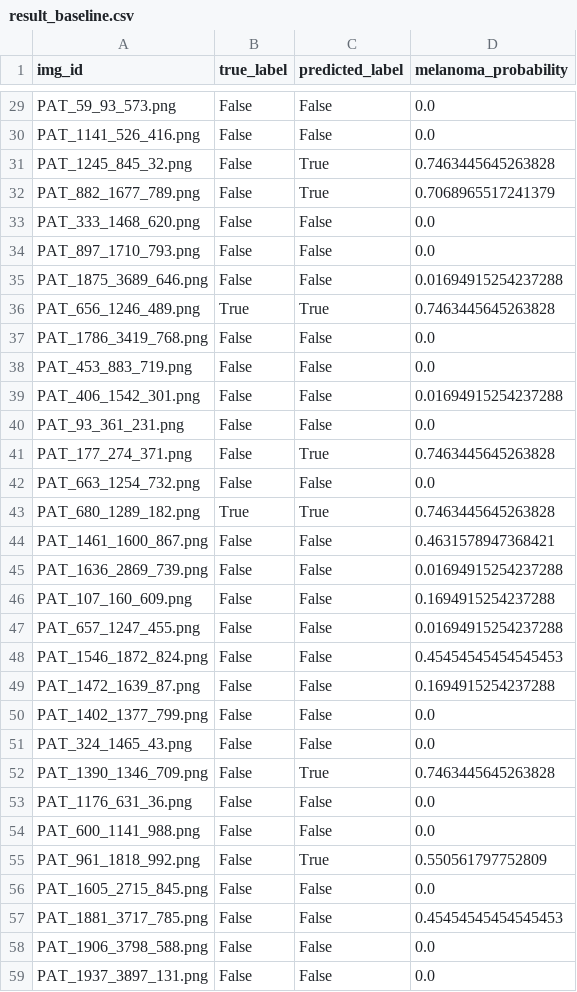
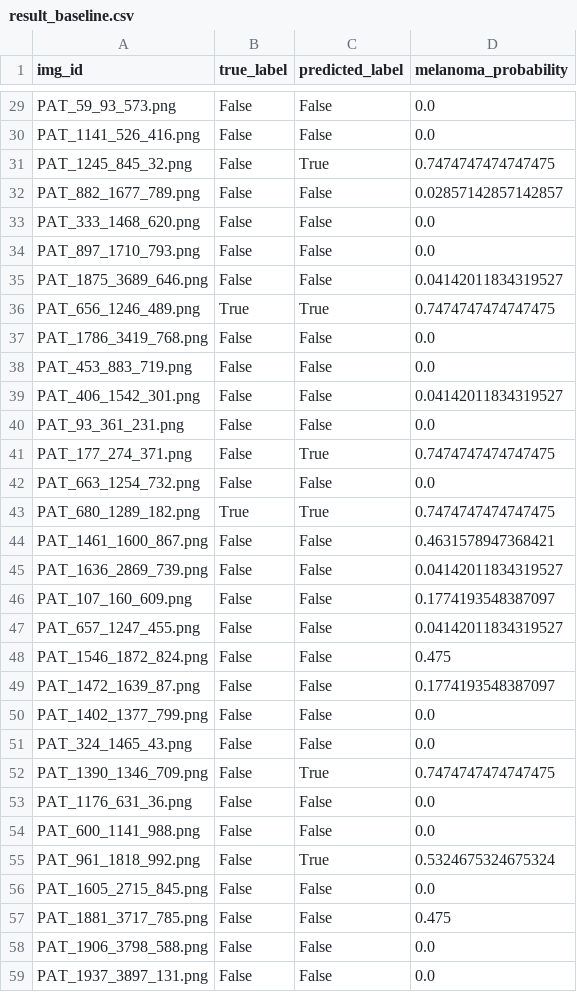
Before and after one commit to Sigridlind/2025-FYP-groupSeahorse, a CSV file: result/result_baseline.csv, drawn as a sheet; only a part is shown, gaps mark what is left out; the diff covers the shown part only.

```diff
--- a/result/result_baseline.csv
+++ b/result/result_baseline.csv
@@ -30,29 +30,29 @@ PAT_59_93_573.png,False,False,0.0
 PAT_1141_526_416.png,False,False,0.0
-PAT_1245_845_32.png,False,True,0.7463445645263828
-PAT_882_1677_789.png,False,True,0.7068965517241379
+PAT_1245_845_32.png,False,True,0.7474747474747475
+PAT_882_1677_789.png,False,False,0.02857142857142857
 PAT_333_1468_620.png,False,False,0.0
 PAT_897_1710_793.png,False,False,0.0
-PAT_1875_3689_646.png,False,False,0.01694915254237288
-PAT_656_1246_489.png,True,True,0.7463445645263828
+PAT_1875_3689_646.png,False,False,0.04142011834319527
+PAT_656_1246_489.png,True,True,0.7474747474747475
 PAT_1786_3419_768.png,False,False,0.0
 PAT_453_883_719.png,False,False,0.0
-PAT_406_1542_301.png,False,False,0.01694915254237288
+PAT_406_1542_301.png,False,False,0.04142011834319527
 PAT_93_361_231.png,False,False,0.0
-PAT_177_274_371.png,False,True,0.7463445645263828
+PAT_177_274_371.png,False,True,0.7474747474747475
 PAT_663_1254_732.png,False,False,0.0
-PAT_680_1289_182.png,True,True,0.7463445645263828
+PAT_680_1289_182.png,True,True,0.7474747474747475
 PAT_1461_1600_867.png,False,False,0.4631578947368421
-PAT_1636_2869_739.png,False,False,0.01694915254237288
-PAT_107_160_609.png,False,False,0.1694915254237288
-PAT_657_1247_455.png,False,False,0.01694915254237288
-PAT_1546_1872_824.png,False,False,0.45454545454545453
-PAT_1472_1639_87.png,False,False,0.1694915254237288
+PAT_1636_2869_739.png,False,False,0.04142011834319527
+PAT_107_160_609.png,False,False,0.1774193548387097
+PAT_657_1247_455.png,False,False,0.04142011834319527
+PAT_1546_1872_824.png,False,False,0.475
+PAT_1472_1639_87.png,False,False,0.1774193548387097
 PAT_1402_1377_799.png,False,False,0.0
 PAT_324_1465_43.png,False,False,0.0
-PAT_1390_1346_709.png,False,True,0.7463445645263828
+PAT_1390_1346_709.png,False,True,0.7474747474747475
 PAT_1176_631_36.png,False,False,0.0
 PAT_600_1141_988.png,False,False,0.0
-PAT_961_1818_992.png,False,True,0.550561797752809
+PAT_961_1818_992.png,False,True,0.5324675324675324
 PAT_1605_2715_845.png,False,False,0.0
-PAT_1881_3717_785.png,False,False,0.45454545454545453
+PAT_1881_3717_785.png,False,False,0.475
 PAT_1906_3798_588.png,False,False,0.0
```
Also changed, not shown: 167 edited cells elsewhere in this file, dataset.csv.
